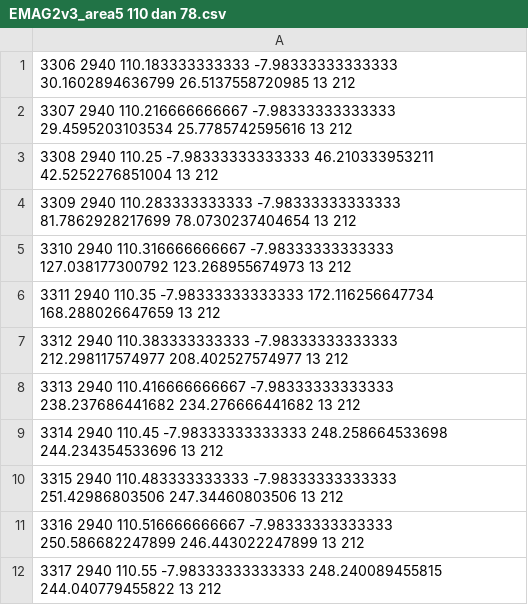
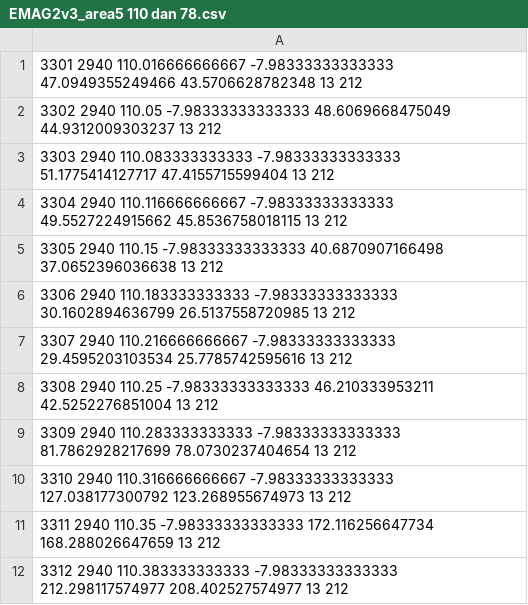
Before and after one commit to 3amelia-phys/Latihan, a CSV file: EMAG2v3_area5 110 dan 78.csv, drawn as a sheet; only a part is shown; the shorter side is filled out with more unchanged rows; the diff names each change by its address in the sheet, - before the commit and + after, or states it on an @@ line.

Commit message:
Add files via upload

```diff
--- a/EMAG2v3_area5 110 dan 78.csv
+++ b/EMAG2v3_area5 110 dan 78.csv
+row 1: 3301 2940 110.016666666667 -7.98333333333333 47.0949355249466 43.5706628782348 13 212
+row 2: 3302 2940 110.05 -7.98333333333333 48.6069668475049 44.9312009303237 13 212
+row 3: 3303 2940 110.083333333333 -7.98333333333333 51.1775414127717 47.4155715599404 13 212
+row 4: 3304 2940 110.116666666667 -7.98333333333333 49.5527224915662 45.8536758018115 13 212
+row 5: 3305 2940 110.15 -7.98333333333333 40.6870907166498 37.0652396036638 13 212
```
